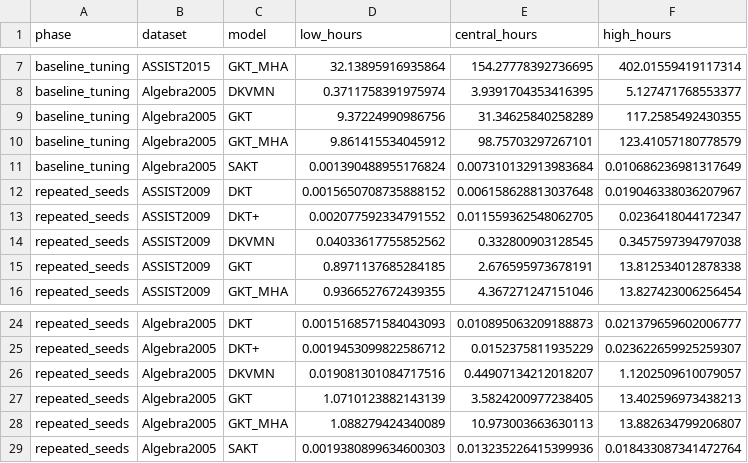
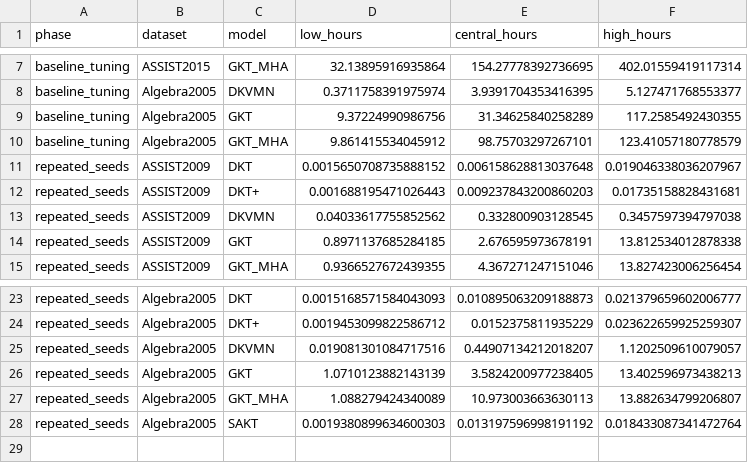
Before and after one commit to Tanishgupta28/LightSAKT2, a CSV file: reports/ETA_PHASE_MODEL_DATASET.csv, drawn as a sheet; only a part is shown, gaps mark what is left out.

```diff
--- a/reports/ETA_PHASE_MODEL_DATASET.csv
+++ b/reports/ETA_PHASE_MODEL_DATASET.csv
@@ -10,5 +10,4 @@ baseline_tuning,Algebra2005,GKT,9.37224990986756,31.34625840258289,117.258549243
 baseline_tuning,Algebra2005,GKT_MHA,9.861415534045912,98.75703297267101,123.41057180778579
-baseline_tuning,Algebra2005,SAKT,0.001390488955176824,0.007310132913983684,0.010686236981317649
 repeated_seeds,ASSIST2009,DKT,0.0015650708735888152,0.006158628813037648,0.019046338036207967
-repeated_seeds,ASSIST2009,DKT+,0.002077592334791552,0.011559362548062705,0.0236418044172347
+repeated_seeds,ASSIST2009,DKT+,0.001688195471026443,0.009237843200860203,0.01735158828431681
 repeated_seeds,ASSIST2009,DKVMN,0.04033617755852562,0.332800903128545,0.3457597394797038
@@ -28,2 +27,2 @@ repeated_seeds,Algebra2005,GKT,1.0710123882143139,3.5824200977238405,13.40259697
 repeated_seeds,Algebra2005,GKT_MHA,1.088279424340089,10.973003663630113,13.882634799206807
-repeated_seeds,Algebra2005,SAKT,0.0019380899634600303,0.013235226415399936,0.018433087341472764
+repeated_seeds,Algebra2005,SAKT,0.0019380899634600303,0.013197596998191192,0.018433087341472764
```
Also changed, not shown: reports/ETA_REMAINING_RUNS.csv, results/tables/Table_7.csv, 45 other files.
